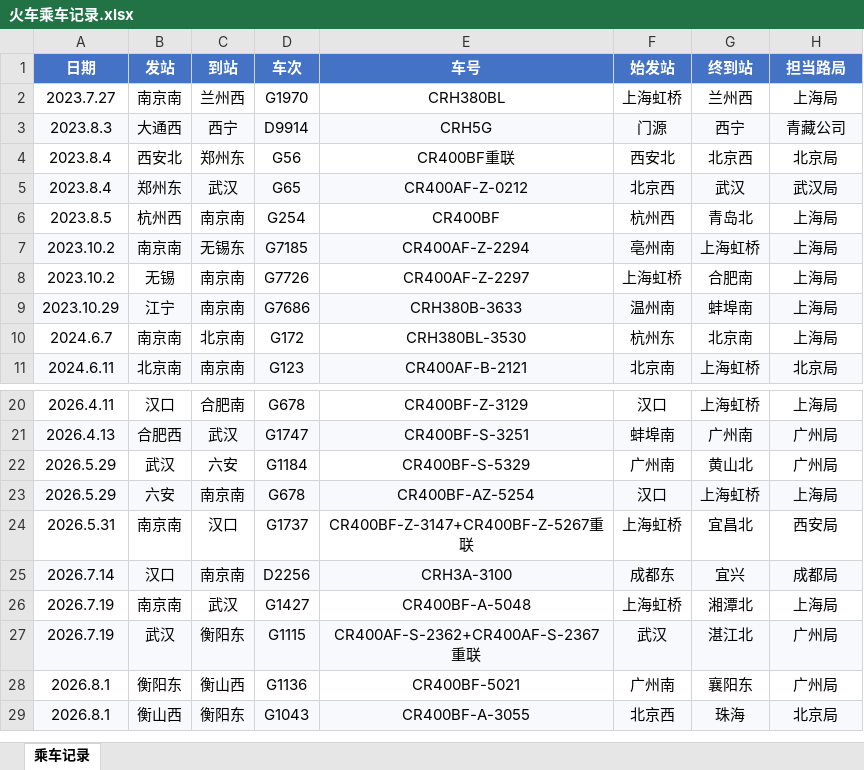
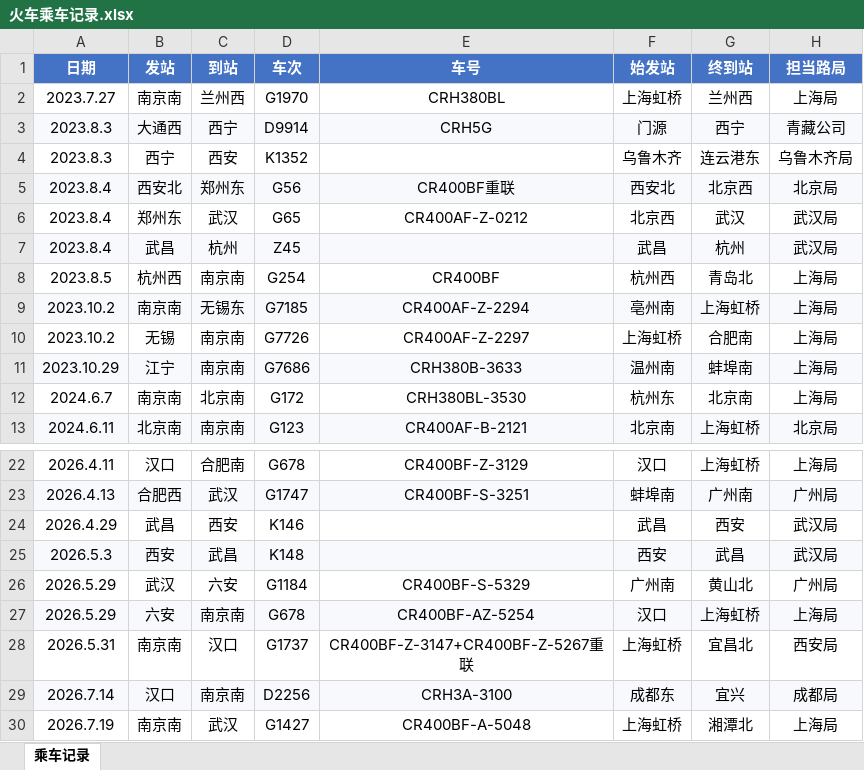
Before and after one commit to JerryTheAlpaca/footpoint-atlas, an Excel workbook: 火车乘车记录.xlsx, sheet 乘车记录, drawn as a sheet; only a part is shown, gaps mark what is left out; the shorter side is filled out with more unchanged rows; values as stored, in another font and other column widths than the file's, no borders; charts and pictures not drawn; addresses are those after the commit; the diff names each change by its address in the sheet, - before the commit and + after, or states it on an @@ line.

```diff
--- a/火车乘车记录.xlsx (sheet 乘车记录)
+++ b/火车乘车记录.xlsx (sheet 乘车记录)
+row 4: 2023.8.3 | 西宁 | 西安 | K1352 |  | 乌鲁木齐 | 连云港东 | 乌鲁木齐局
-A5:H5 fill: none
+A5:H5 fill: #F7F9FC
-A6:H6 fill: #F7F9FC
+A6:H6 fill: none
+row 7: 2023.8.4 | 武昌 | 杭州 | Z45 |  | 武昌 | 杭州 | 武汉局
+row 24: 2026.4.29 | 武昌 | 西安 | K146 |  | 武昌 | 西安 | 武汉局
+row 25: 2026.5.3 | 西安 | 武昌 | K148 |  | 西安 | 武昌 | 武汉局
```
Also changed, not shown: charts or pictures.
